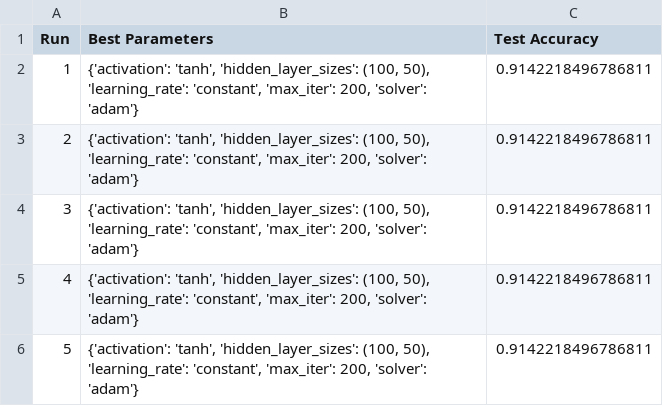
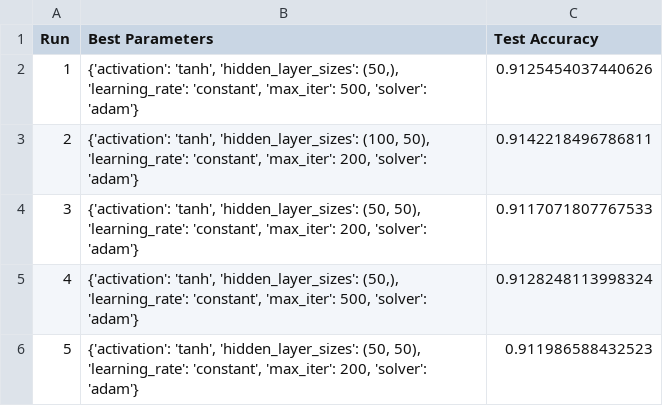
Before and after one commit to pchmelo/AI_Project_2, a CSV file: results/neural_network_multiple_runs.csv, drawn as a sheet.

```diff
--- a/results/neural_network_multiple_runs.csv
+++ b/results/neural_network_multiple_runs.csv
@@ -1,6 +1,6 @@
 Run,Best Parameters,Test Accuracy
-1,"{'activation': 'tanh', 'hidden_layer_sizes': (100, 50), 'learning_rate': 'constant', 'max_iter': 200, 'solver': 'adam'}",0.9142218496786811
+1,"{'activation': 'tanh', 'hidden_layer_sizes': (50,), 'learning_rate': 'constant', 'max_iter': 500, 'solver': 'adam'}",0.9125454037440626
 2,"{'activation': 'tanh', 'hidden_layer_sizes': (100, 50), 'learning_rate': 'constant', 'max_iter': 200, 'solver': 'adam'}",0.9142218496786811
-3,"{'activation': 'tanh', 'hidden_layer_sizes': (100, 50), 'learning_rate': 'constant', 'max_iter': 200, 'solver': 'adam'}",0.9142218496786811
-4,"{'activation': 'tanh', 'hidden_layer_sizes': (100, 50), 'learning_rate': 'constant', 'max_iter': 200, 'solver': 'adam'}",0.9142218496786811
-5,"{'activation': 'tanh', 'hidden_layer_sizes': (100, 50), 'learning_rate': 'constant', 'max_iter': 200, 'solver': 'adam'}",0.9142218496786811
+3,"{'activation': 'tanh', 'hidden_layer_sizes': (50, 50), 'learning_rate': 'constant', 'max_iter': 200, 'solver': 'adam'}",0.9117071807767533
+4,"{'activation': 'tanh', 'hidden_layer_sizes': (50,), 'learning_rate': 'constant', 'max_iter': 500, 'solver': 'adam'}",0.9128248113998324
+5,"{'activation': 'tanh', 'hidden_layer_sizes': (50, 50), 'learning_rate': 'constant', 'max_iter': 200, 'solver': 'adam'}",0.911986588432523
```
Also changed, not shown: 38 other files.
